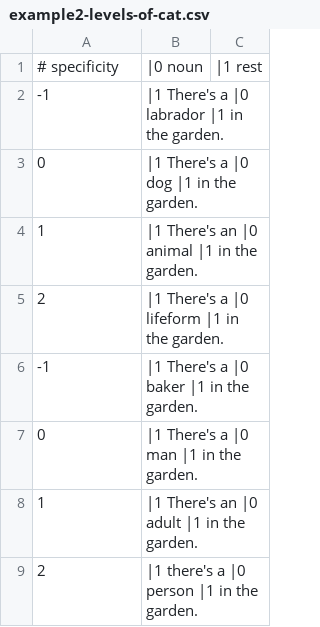
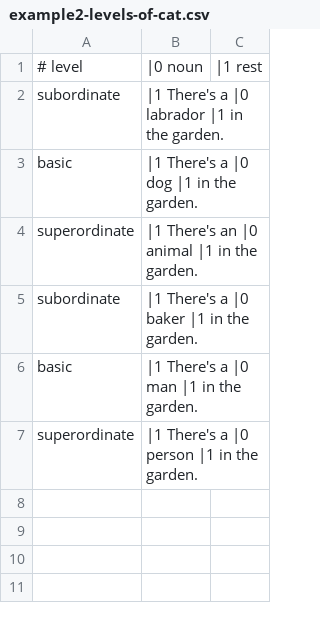
Before and after one commit to mwestera/bertology, a CSV file: data/example2-levels-of-cat.csv, drawn as a sheet.

Commit message:
change level names

```diff
--- a/data/example2-levels-of-cat.csv
+++ b/data/example2-levels-of-cat.csv
@@ -1,9 +1,7 @@
-# specificity, |0 noun, |1 rest
--1, |1 There's a |0 labrador |1 in the garden.
-0, |1 There's a |0 dog |1 in the garden.
-1, |1 There's an |0 animal |1 in the garden.
-2, |1 There's a |0 lifeform |1 in the garden.
--1, |1 There's a |0 baker |1 in the garden.
-0, |1 There's a |0 man |1 in the garden.
-1, |1 There's an |0 adult |1 in the garden.
-2, |1 there's a |0 person |1 in the garden.
+# level, |0 noun, |1 rest
+subordinate, |1 There's a |0 labrador |1 in the garden.
+basic, |1 There's a |0 dog |1 in the garden.
+superordinate, |1 There's an |0 animal |1 in the garden.
+subordinate, |1 There's a |0 baker |1 in the garden.
+basic, |1 There's a |0 man |1 in the garden.
+superordinate, |1 There's a |0 person |1 in the garden.
```
